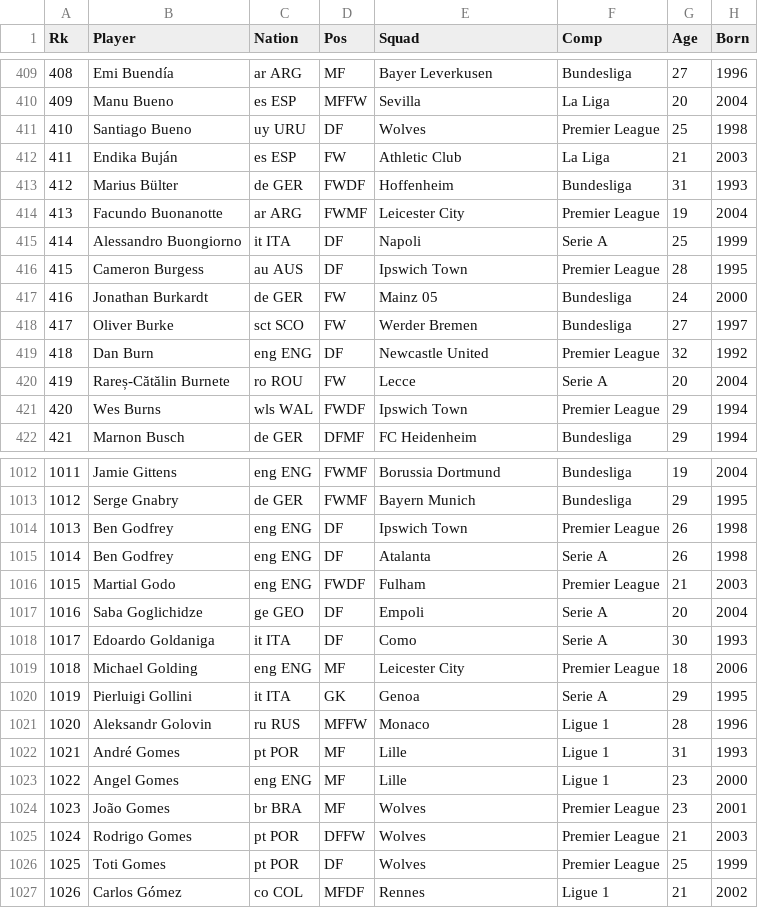
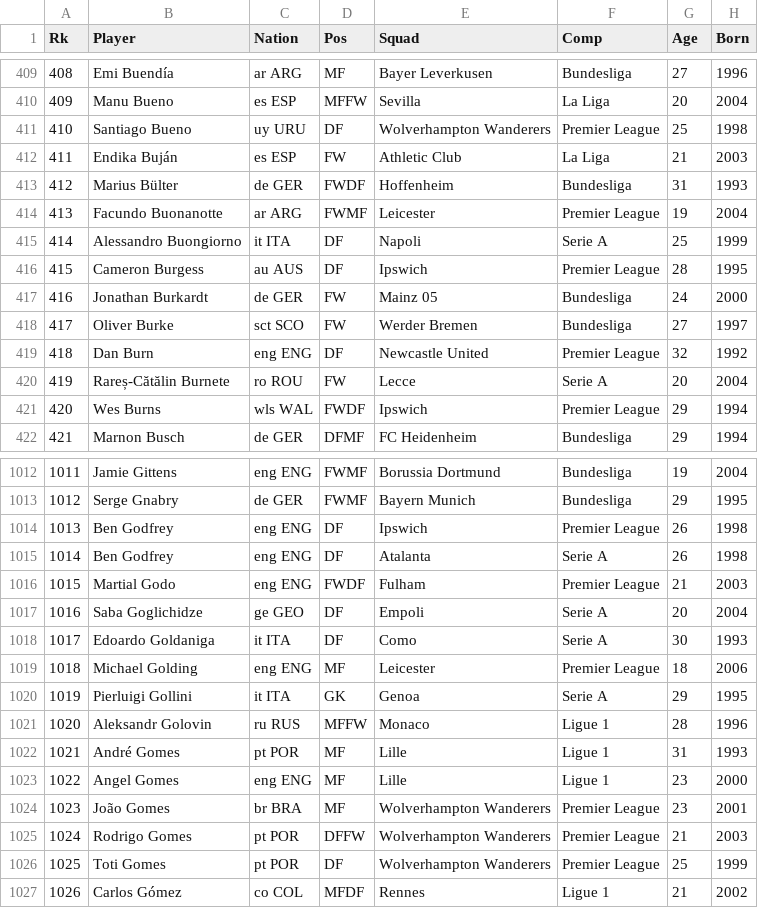
Before and after one commit to judgery/todo-app, a CSV file: FootyStats/Player_SeasonStats/all_2024.csv, drawn as a sheet; only a part is shown, gaps mark what is left out; the diff covers the shown part only; the diff names each change by its address in the sheet, - before the commit and + after, or states it on an @@ line.

```diff
--- a/FootyStats/Player_SeasonStats/all_2024.csv
+++ b/FootyStats/Player_SeasonStats/all_2024.csv
-E411 (Squad): Wolves
+E411 (Squad): Wolverhampton Wanderers
-E414 (Squad): Leicester City
+E414 (Squad): Leicester
-E416 (Squad): Ipswich Town
+E416 (Squad): Ipswich
-E421 (Squad): Ipswich Town
+E421 (Squad): Ipswich
-E1014 (Squad): Ipswich Town
+E1014 (Squad): Ipswich
-E1019 (Squad): Leicester City
+E1019 (Squad): Leicester
-E1024:E1026 (Squad): Wolves
+E1024:E1026 (Squad): Wolverhampton Wanderers
```
Also changed, not shown: 184 edited cells elsewhere in this file, FootyStats/Player_SeasonStats/all_2020.csv, FootyStats/Player_SeasonStats/all_2021.csv, 6 other files.
